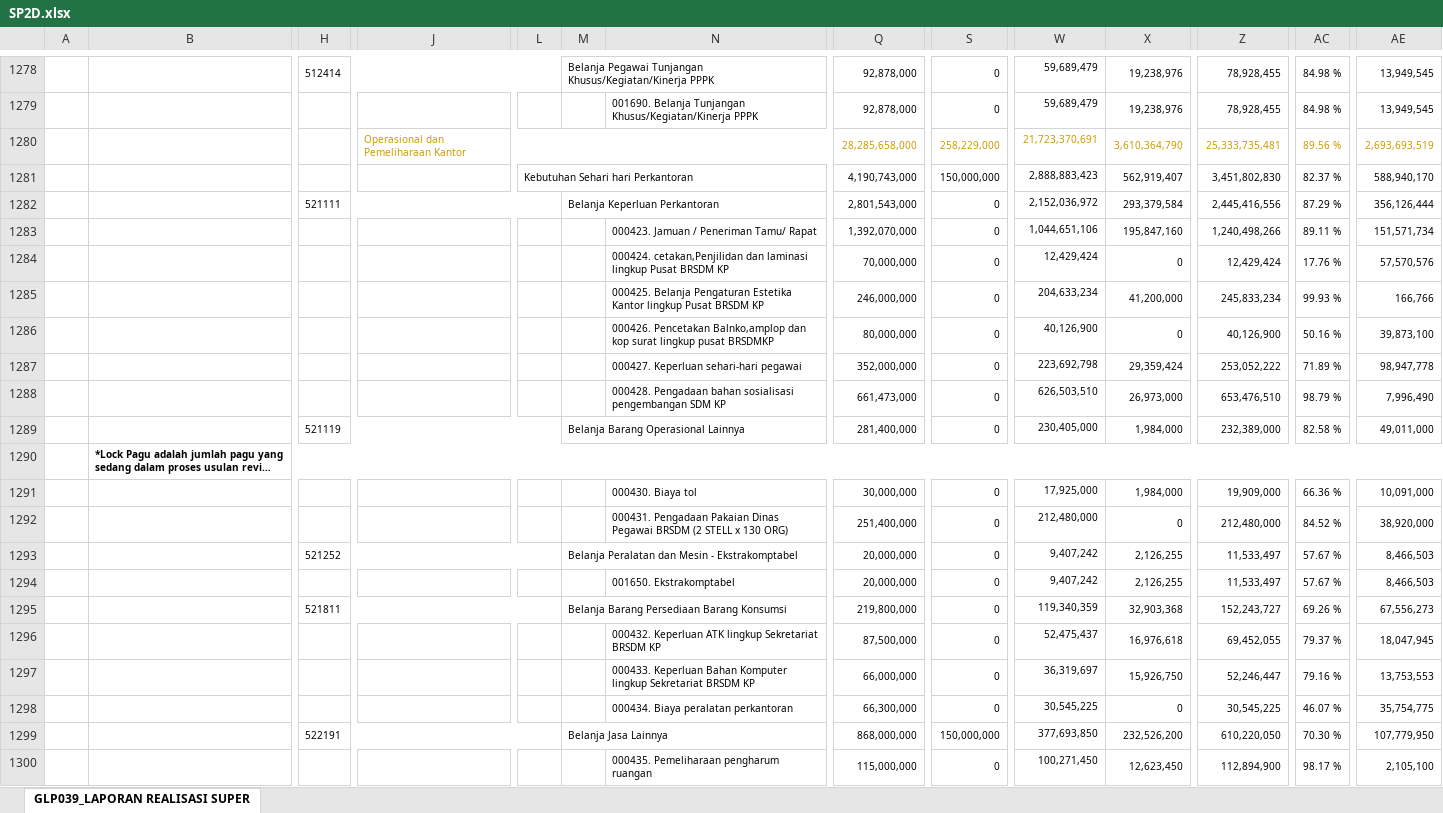
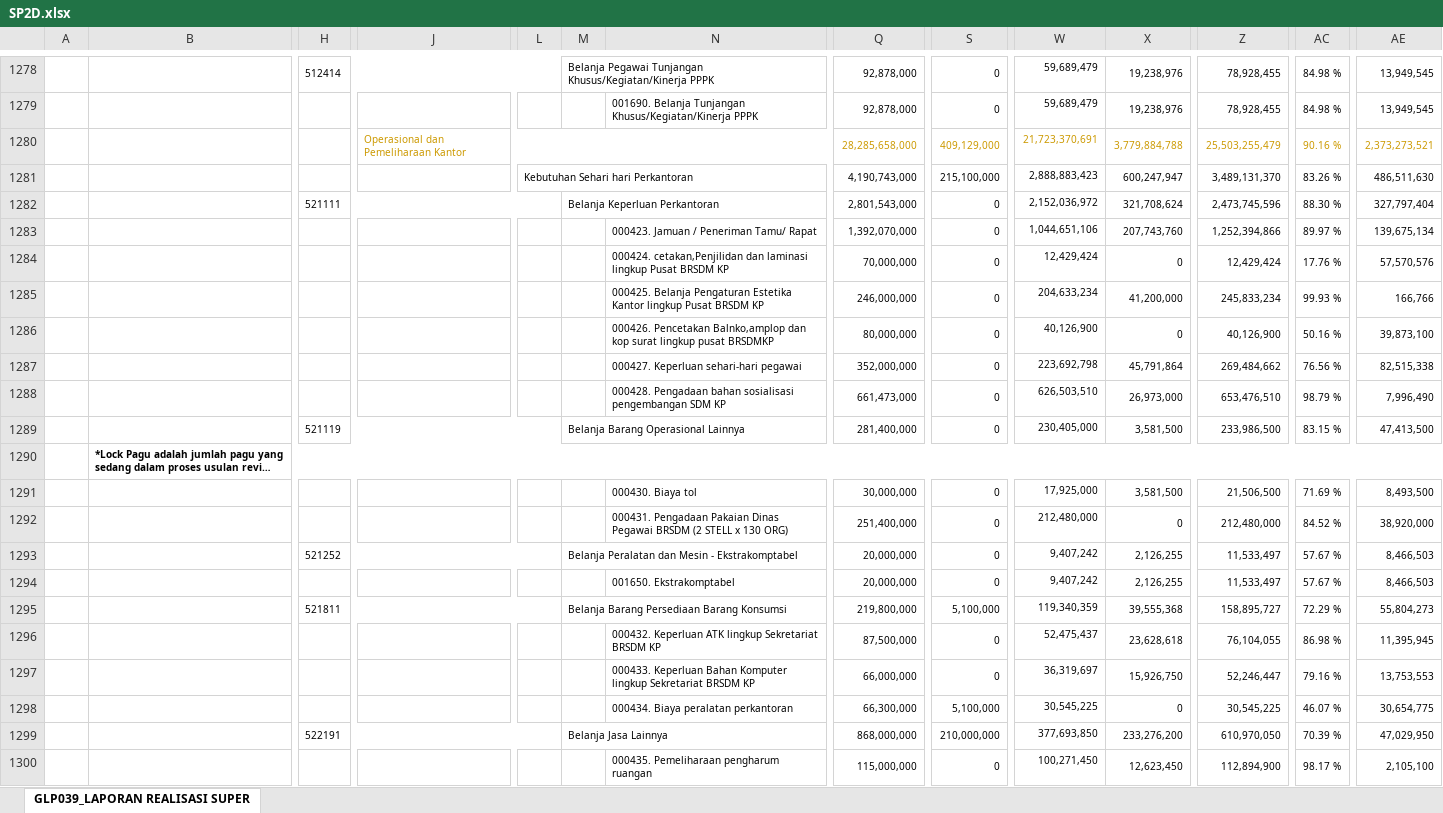
Before and after one commit to edimistiono/TA.2024, an Excel workbook: Database/SP2D.xlsx, sheet GLP039_LAPORAN REALISASI SUPER, drawn as a sheet; only a part is shown, gaps mark what is left out; long unchanged cells end in …; values as stored, in another font and other column widths than the file's, no borders; charts and pictures not drawn; removed rows and columns are numbered as before the commit, all else as after; rows hold the shown columns only; the diff covers the shown part only; the diff names each change by its address in the sheet, - before the commit and + after, or states it on an @@ line.

```diff
--- a/Database/SP2D.xlsx (sheet GLP039_LAPORAN REALISASI SUPER)
+++ b/Database/SP2D.xlsx (sheet GLP039_LAPORAN REALISASI SUPER)
-row 1280:  |  |  | Operasional dan Pemeliharaan Kantor |  |  |  | 28,285,658,000 | 258,229,000 | 21,723,370,691 | 3,610,364,790 | 25,333,735,481 | 89.56 % | 2,693,693,519
-row 1281:  |  |  |  | Kebutuhan Sehari hari Perkantoran |  |  | 4,190,743,000 | 150,000,000 | 2,888,883,423 | 562,919,407 | 3,451,802,830 | 82.37 % | 588,940,170
+row 1280:  |  |  | Operasional dan Pemeliharaan Kantor |  |  |  | 28,285,658,000 | 409,129,000 | 21,723,370,691 | 3,779,884,788 | 25,503,255,479 | 90.16 % | 2,373,273,521
+row 1281:  |  |  |  | Kebutuhan Sehari hari Perkantoran |  |  | 4,190,743,000 | 215,100,000 | 2,888,883,423 | 600,247,947 | 3,489,131,370 | 83.26 % | 486,511,630
-X1282: 293,379,584
+X1282: 321,708,624
-Z1282: 2,445,416,556
+Z1282: 2,473,745,596
-AC1282: 87.29 %
+AC1282: 88.30 %
-AE1282: 356,126,444
+AE1282: 327,797,404
-X1283: 195,847,160
+X1283: 207,743,760
-Z1283: 1,240,498,266
+Z1283: 1,252,394,866
-AC1283: 89.11 %
+AC1283: 89.97 %
-AE1283: 151,571,734
+AE1283: 139,675,134
-X1287: 29,359,424
+X1287: 45,791,864
-Z1287: 253,052,222
+Z1287: 269,484,662
-AC1287: 71.89 %
+AC1287: 76.56 %
-AE1287: 98,947,778
+AE1287: 82,515,338
-X1289: 1,984,000
+X1289: 3,581,500
-Z1289: 232,389,000
+Z1289: 233,986,500
-AC1289: 82.58 %
+AC1289: 83.15 %
-AE1289: 49,011,000
+AE1289: 47,413,500
-X1291: 1,984,000
+X1291: 3,581,500
-Z1291: 19,909,000
+Z1291: 21,506,500
-AC1291: 66.36 %
+AC1291: 71.69 %
-AE1291: 10,091,000
+AE1291: 8,493,500
-row 1295:  |  | 521811 |  |  | Belanja Barang Persediaan Barang Konsumsi |  | 219,800,000 | 0 | 119,340,359 | 32,903,368 | 152,243,727 | 69.26 % | 67,556,273
-row 1296:  |  |  |  |  |  | 000432. Keperluan ATK lingkup Sekretariat BRSDM KP | 87,500,000 | 0 | 52,475,437 | 16,976,618 | 69,452,055 | 79.37 % | 18,047,945
+row 1295:  |  | 521811 |  |  | Belanja Barang Persediaan Barang Konsumsi |  | 219,800,000 | 5,100,000 | 119,340,359 | 39,555,368 | 158,895,727 | 72.29 % | 55,804,273
+row 1296:  |  |  |  |  |  | 000432. Keperluan ATK lingkup Sekretariat BRSDM KP | 87,500,000 | 0 | 52,475,437 | 23,628,618 | 76,104,055 | 86.98 % | 11,395,945
-S1298: 0
+S1298: 5,100,000
-AE1298: 35,754,775
+AE1298: 30,654,775
-row 1299:  |  | 522191 |  |  | Belanja Jasa Lainnya |  | 868,000,000 | 150,000,000 | 377,693,850 | 232,526,200 | 610,220,050 | 70.30 % | 107,779,950
+row 1299:  |  | 522191 |  |  | Belanja Jasa Lainnya |  | 868,000,000 | 210,000,000 | 377,693,850 | 233,276,200 | 610,970,050 | 70.39 % | 47,029,950
```
Also changed, not shown: 19 added rows, 19 removed rows and 473 edited cells elsewhere in this sheet, Database/DAFTAR SP2D SATKER.xlsx, Database/MONITORING DETAIL TRANSAKSI FA 16 SEGMEN VERSI SP2D.xlsx, 2 other files.
